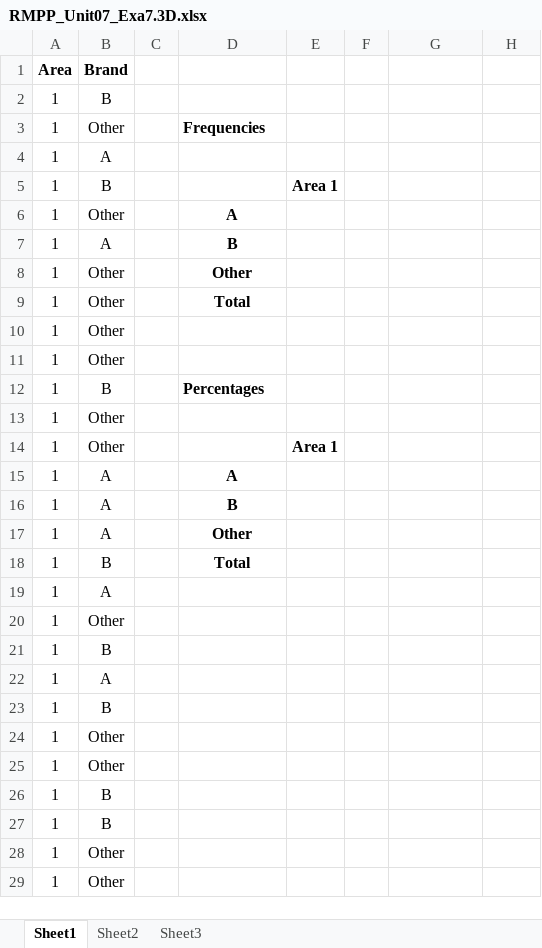
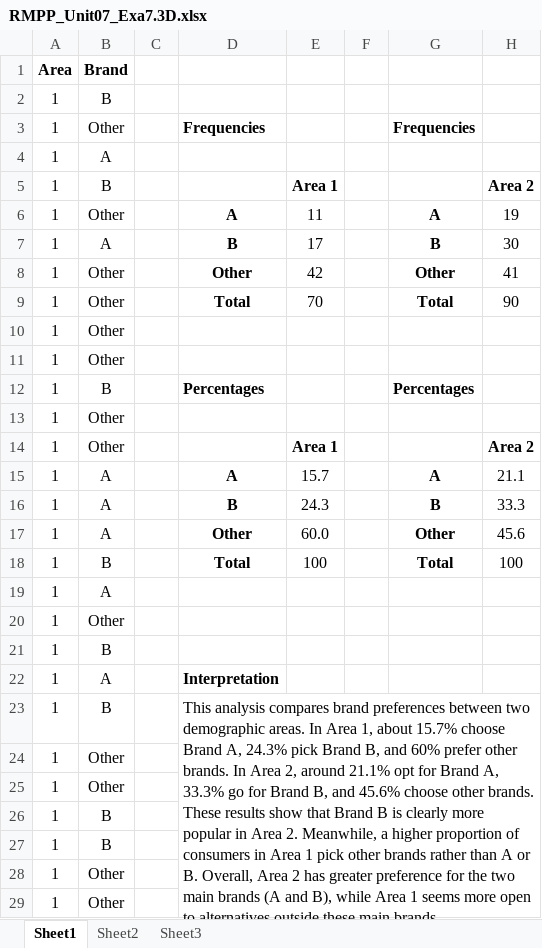
Before and after one commit to HelenHelene/eportfolio, an Excel workbook: RMPP/RMPP_Unit07_Exa7.3D.xlsx, sheet Sheet1, drawn as a sheet; only a part is shown; values as stored, in another font and other column widths than the file's, no borders; charts and pictures not drawn; ↵ is a line break in a cell; the diff names each change by its address in the sheet, - before the commit and + after, or states it on an @@ line.

```diff
--- a/RMPP/RMPP_Unit07_Exa7.3D.xlsx (sheet Sheet1)
+++ b/RMPP/RMPP_Unit07_Exa7.3D.xlsx (sheet Sheet1)
-G3: (empty)
+G3: Frequencies
-H5: (empty)
+H5: Area 2
-E6: (empty)
+E6: 11
-G6: (empty)
+G6: A
-H6: (empty)
+H6: 19
-E7: (empty)
+E7: 17
-G7: (empty)
+G7: B
-H7: (empty)
+H7: 30
-E8: (empty)
+E8: 42
-G8: (empty)
+G8: Other
-H8: (empty)
+H8: 41
-E9: (empty)
+E9: 70
-G9: (empty)
+G9: Total
-H9: (empty)
+H9: 90
-G12: (empty)
+G12: Percentages
-H14: (empty)
+H14: Area 2
-E15: (empty)
+E15: 15.7
-G15: (empty)
+G15: A
-H15: (empty)
+H15: 21.1
-E16: (empty)
+E16: 24.3
-G16: (empty)
+G16: B
-H16: (empty)
+H16: 33.3
-E17: (empty)
+E17: 60.0
-G17: (empty)
+G17: Other
-H17: (empty)
+H17: 45.6
-E18: (empty)
+E18: 100
-G18: (empty)
+G18: Total
-H18: (empty)
+H18: 100
-D22: (empty)
+D22: Interpretation
-D23: (empty)
+D23: This analysis compares brand preferences between two demographic areas. In Area 1, about 15.7% choose Brand A, 24.3% pick Brand B, and 60% prefer other brands. In Area 2, around 21.1% opt for Brand A, 33.3% go for Brand B, and 45.6% choose other brands. ↵ These results show that Brand B is clearly more popular in Area 2. Meanwhile, a higher proportion of consumers in Area 1 pick other brands rather than A or B. Overall, Area 2 has greater preference for the two main brands (A and B), while Area 1 seems more open to alternatives outside these main brands.
+D23:H34 merged
```
Also changed, not shown: charts or pictures, 1 other file.
